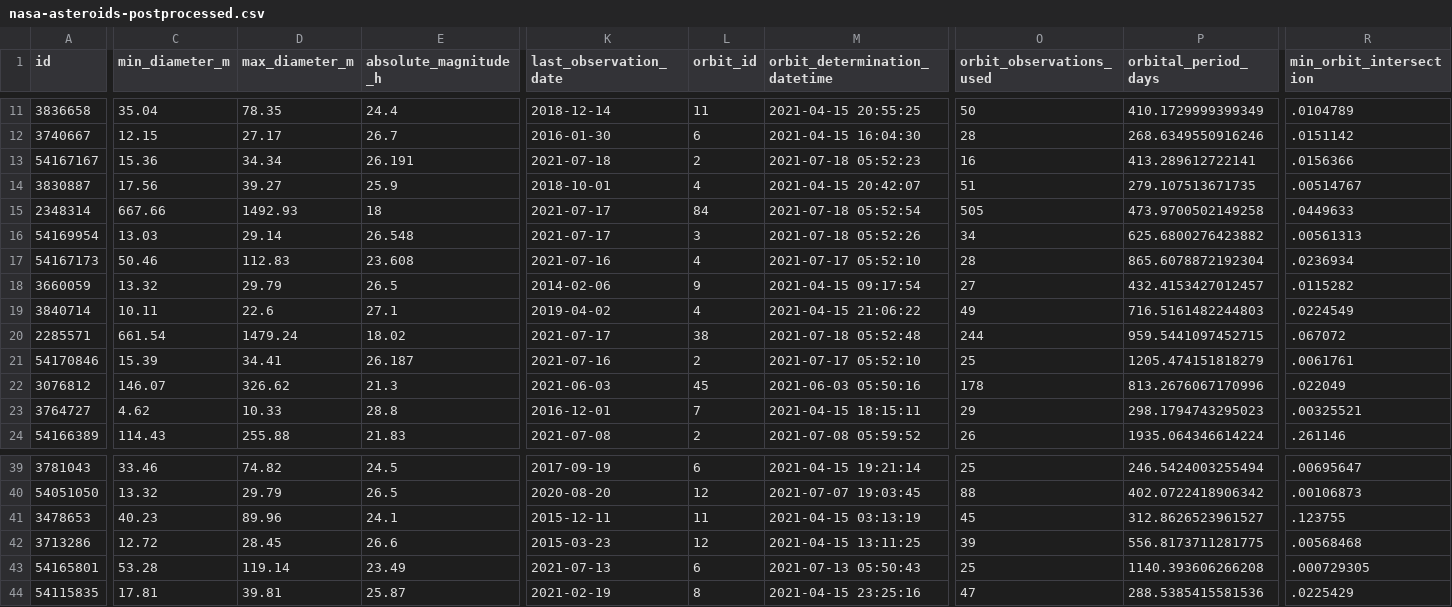
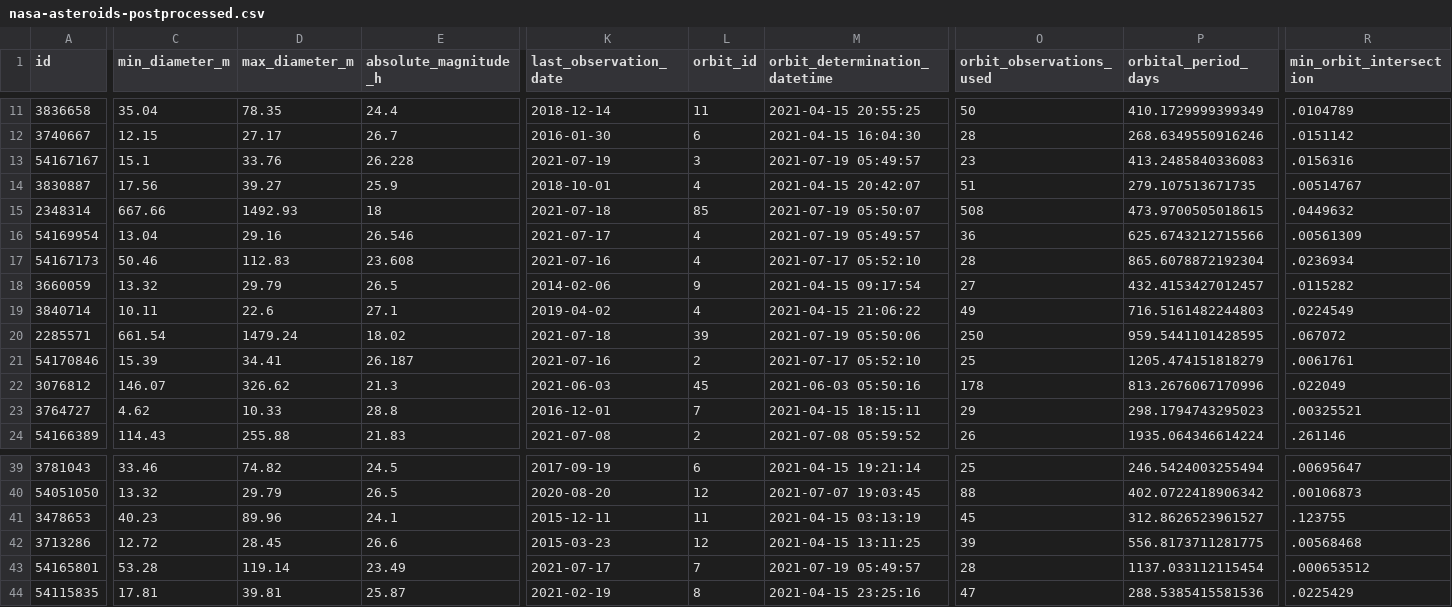
Before and after one commit to nsgrantham/nasa-asteroids, a CSV file: nasa-asteroids-postprocessed.csv, drawn as a sheet; only a part is shown, gaps mark what is left out; the diff covers the shown part only; the diff names each change by its address in the sheet, - before the commit and + after, or states it on an @@ line.

Commit message:
Flat: latest data (2021-07-20T14:08:04.167Z) {   "date": "2021-07-20T14:08:04.167Z",   "files": [     {       "name": "nasa-asteroids-postprocessed.csv",       "deltaBytes": 3,       "source": "https://api.nasa.gov/neo/rest/v1/feed?api_key=DEMO_KEY&detailed=true"     }   ] }

```diff
--- a/nasa-asteroids-postprocessed.csv
+++ b/nasa-asteroids-postprocessed.csv
-C13 (min_diameter_m): 15.36
+C13 (min_diameter_m): 15.1
-D13 (max_diameter_m): 34.34
+D13 (max_diameter_m): 33.76
-E13 (absolute_magnitude_h): 26.191
+E13 (absolute_magnitude_h): 26.228
-K13 (last_observation_date): 2021-07-18
+K13 (last_observation_date): 2021-07-19
-L13 (orbit_id): 2
+L13 (orbit_id): 3
-M13 (orbit_determination_datetime): 2021-07-18 05:52:23
+M13 (orbit_determination_datetime): 2021-07-19 05:49:57
-O13 (orbit_observations_used): 16
+O13 (orbit_observations_used): 23
-P13 (orbital_period_days): 413.289612722141
+P13 (orbital_period_days): 413.2485840336083
-R13 (min_orbit_intersection): .0156366
+R13 (min_orbit_intersection): .0156316
-K15 (last_observation_date): 2021-07-17
+K15 (last_observation_date): 2021-07-18
-L15 (orbit_id): 84
+L15 (orbit_id): 85
-M15 (orbit_determination_datetime): 2021-07-18 05:52:54
+M15 (orbit_determination_datetime): 2021-07-19 05:50:07
-O15 (orbit_observations_used): 505
+O15 (orbit_observations_used): 508
-P15 (orbital_period_days): 473.9700502149258
+P15 (orbital_period_days): 473.9700505018615
-R15 (min_orbit_intersection): .0449633
+R15 (min_orbit_intersection): .0449632
-C16 (min_diameter_m): 13.03
+C16 (min_diameter_m): 13.04
-D16 (max_diameter_m): 29.14
+D16 (max_diameter_m): 29.16
-E16 (absolute_magnitude_h): 26.548
+E16 (absolute_magnitude_h): 26.546
-L16 (orbit_id): 3
+L16 (orbit_id): 4
-M16 (orbit_determination_datetime): 2021-07-18 05:52:26
+M16 (orbit_determination_datetime): 2021-07-19 05:49:57
-O16 (orbit_observations_used): 34
+O16 (orbit_observations_used): 36
-P16 (orbital_period_days): 625.6800276423882
+P16 (orbital_period_days): 625.6743212715566
-R16 (min_orbit_intersection): .00561313
+R16 (min_orbit_intersection): .00561309
-K20 (last_observation_date): 2021-07-17
+K20 (last_observation_date): 2021-07-18
-L20 (orbit_id): 38
+L20 (orbit_id): 39
-M20 (orbit_determination_datetime): 2021-07-18 05:52:48
+M20 (orbit_determination_datetime): 2021-07-19 05:50:06
-O20 (orbit_observations_used): 244
+O20 (orbit_observations_used): 250
-P20 (orbital_period_days): 959.5441097452715
+P20 (orbital_period_days): 959.5441101428595
-K43 (last_observation_date): 2021-07-13
+K43 (last_observation_date): 2021-07-17
-L43 (orbit_id): 6
+L43 (orbit_id): 7
-M43 (orbit_determination_datetime): 2021-07-13 05:50:43
+M43 (orbit_determination_datetime): 2021-07-19 05:49:57
-O43 (orbit_observations_used): 25
+O43 (orbit_observations_used): 28
-P43 (orbital_period_days): 1140.393606266208
+P43 (orbital_period_days): 1137.033112115454
-R43 (min_orbit_intersection): .000729305
+R43 (min_orbit_intersection): .000653512
```
Also changed, not shown: 36 edited cells elsewhere in this file.
